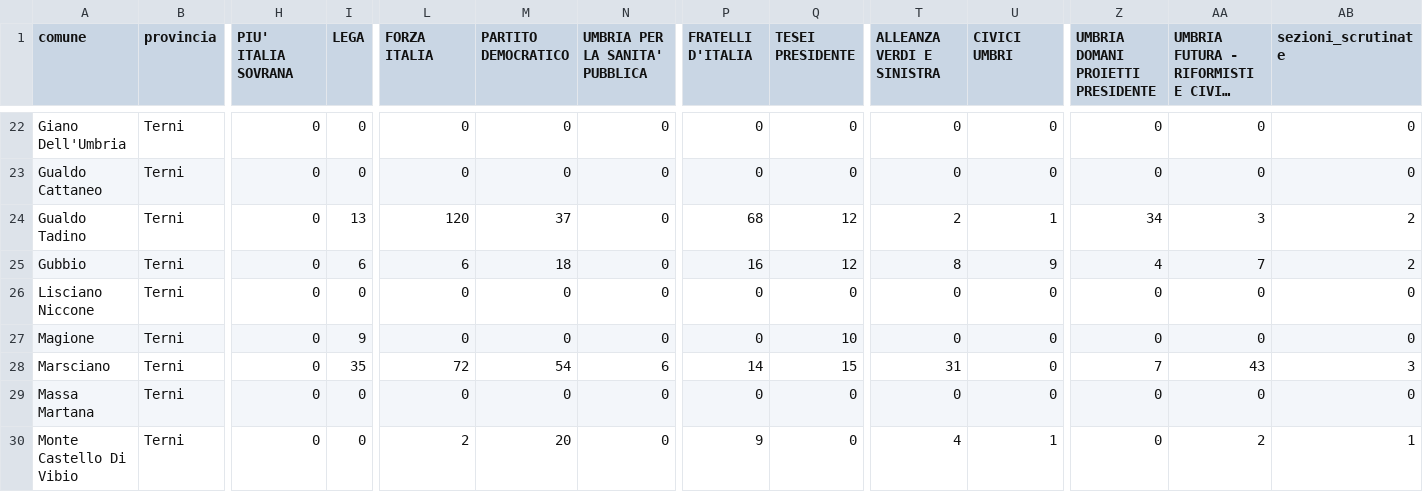
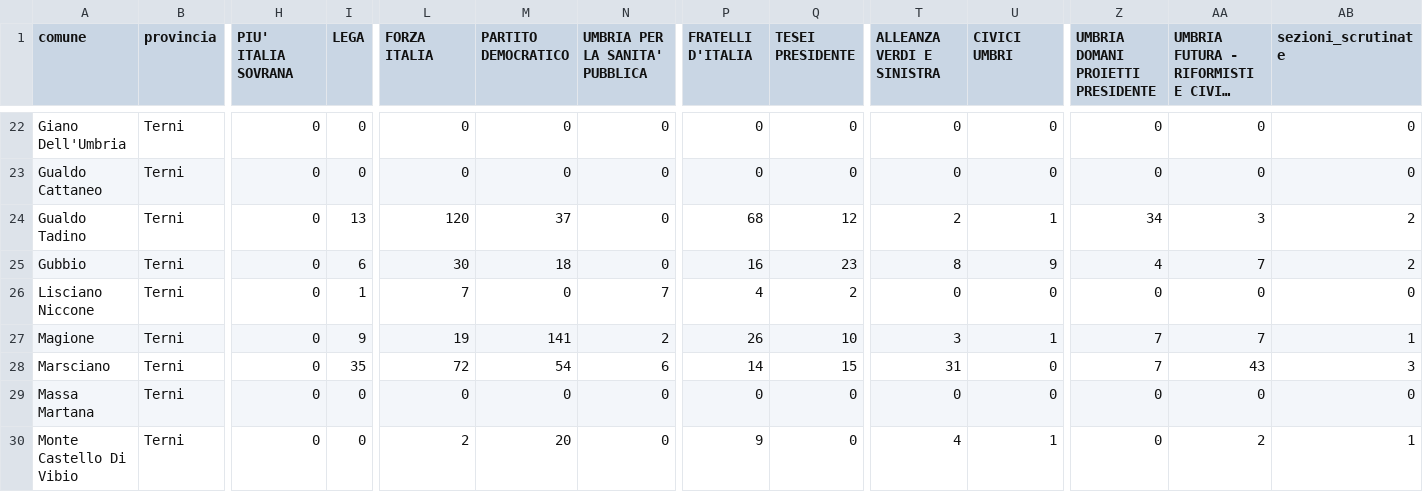
Before and after one commit to marcodallastella/elezioni, a CSV file: output/risultati_um.csv, drawn as a sheet; only a part is shown, gaps mark what is left out; long unchanged cells end in …; the diff covers the shown part only; the diff names each change by its address in the sheet, - before the commit and + after, or states it on an @@ line.

```diff
--- a/output/risultati_um.csv
+++ b/output/risultati_um.csv
-L25 (FORZA ITALIA): 6
+L25 (FORZA ITALIA): 30
-Q25 (TESEI PRESIDENTE): 12
+Q25 (TESEI PRESIDENTE): 23
-I26 (LEGA): 0
+I26 (LEGA): 1
-L26 (FORZA ITALIA): 0
+L26 (FORZA ITALIA): 7
-N26 (UMBRIA PER LA SANITA' PUBBLICA): 0
+N26 (UMBRIA PER LA SANITA' PUBBLICA): 7
-P26 (FRATELLI D'ITALIA): 0
+P26 (FRATELLI D'ITALIA): 4
-Q26 (TESEI PRESIDENTE): 0
+Q26 (TESEI PRESIDENTE): 2
-L27 (FORZA ITALIA): 0
+L27 (FORZA ITALIA): 19
-M27 (PARTITO DEMOCRATICO): 0
+M27 (PARTITO DEMOCRATICO): 141
-N27 (UMBRIA PER LA SANITA' PUBBLICA): 0
+N27 (UMBRIA PER LA SANITA' PUBBLICA): 2
-P27 (FRATELLI D'ITALIA): 0
+P27 (FRATELLI D'ITALIA): 26
-T27 (ALLEANZA VERDI E SINISTRA): 0
+T27 (ALLEANZA VERDI E SINISTRA): 3
-U27 (CIVICI UMBRI): 0
+U27 (CIVICI UMBRI): 1
-Z27: 0
+Z27: 7
-AA27: 0
+AA27: 7
-AB27 (sezioni_scrutinate): 0
+AB27 (sezioni_scrutinate): 1
```
Also changed, not shown: 59 edited cells elsewhere in this file, output/viz/risultati_er.csv, 3 other files.
